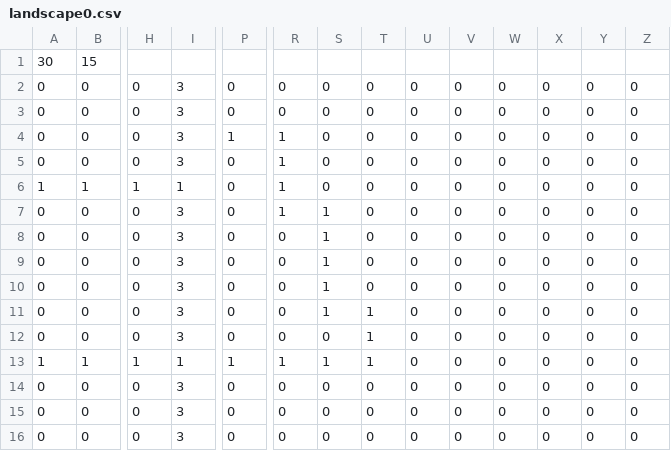
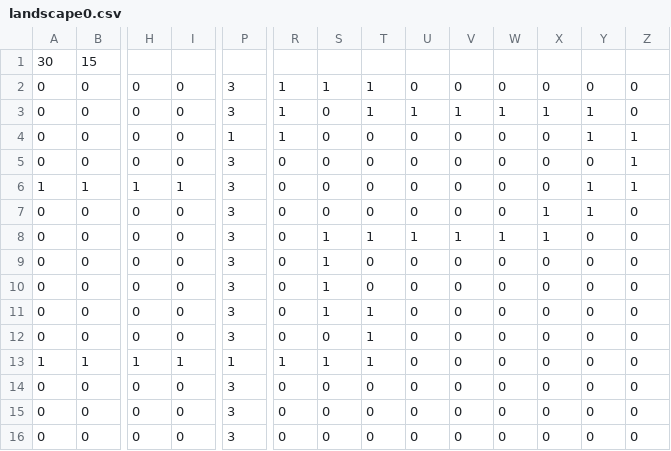
Before and after one commit to Glitchmin/TowerDefence, a CSV file: src/main/resources/landscape/landscape0.csv, drawn as a sheet; only a part is shown, gaps mark what is left out; the diff names each change by its address in the sheet, - before the commit and + after, or states it on an @@ line.

```diff
--- a/src/main/resources/landscape/landscape0.csv
+++ b/src/main/resources/landscape/landscape0.csv
-I2:I5: 3
+I2:I5: 0
-P2:P3: 0
+P2:P3: 3
-R2:R3: 0
+R2:R3: 1
-S2: 0
+S2: 1
-T2:T3: 0
+T2:T3: 1
-U3: 0
+U3: 1
-V3: 0
+V3: 1
-W3: 0
+W3: 1
-X3: 0
+X3: 1
-Y3:Y4: 0
+Y3:Y4: 1
-Z4:Z6: 0
+Z4:Z6: 1
-P5:P12: 0
+P5:P12: 3
-R5:R7: 1
+R5:R7: 0
-Y6:Y7: 0
+Y6:Y7: 1
-I7:I12: 3
+I7:I12: 0
-S7: 1
+S7: 0
-X7:X8: 0
+X7:X8: 1
-T8: 0
+T8: 1
-U8: 0
+U8: 1
-V8: 0
+V8: 1
-W8: 0
+W8: 1
-I14:I16: 3
+I14:I16: 0
-P14:P16: 0
+P14:P16: 3
```
Also changed, not shown: 5 other files.
